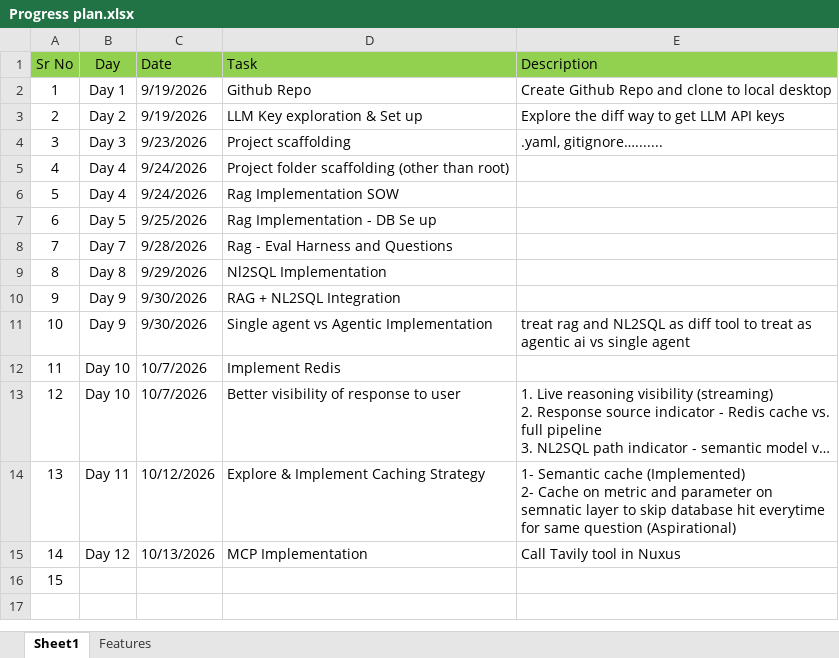
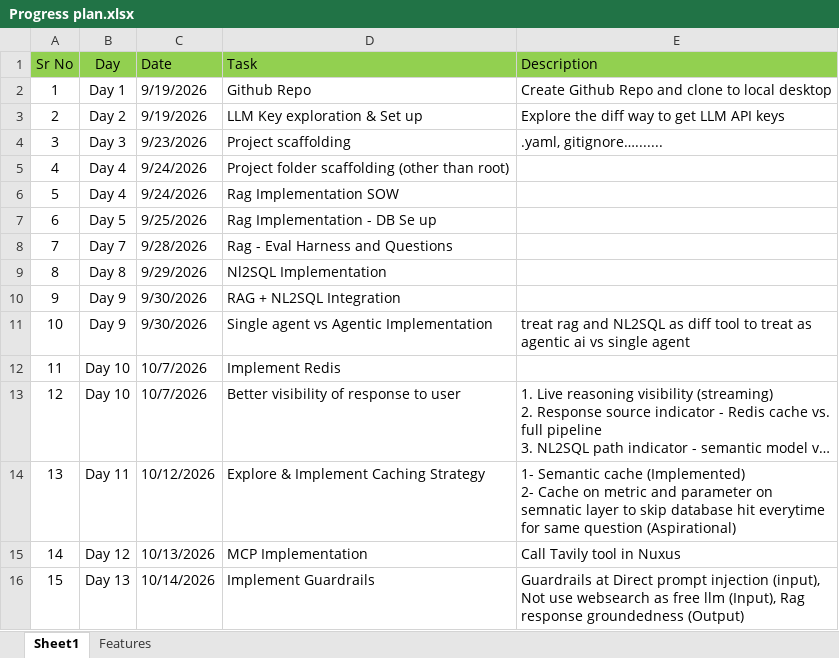
Before and after one commit to sacrathi1991/Nexus, an Excel workbook: Other_Documents/Progress plan.xlsx, sheet Sheet1, drawn as a sheet; long unchanged cells end in …; values as stored, in another font and other column widths than the file's, no borders; the diff names each change by its address in the sheet, - before the commit and + after, or states it on an @@ line.

Commit message:
implement Guardrails - Day 13

```diff
--- a/Other_Documents/Progress plan.xlsx (sheet Sheet1)
+++ b/Other_Documents/Progress plan.xlsx (sheet Sheet1)
-B16 (Day): (empty)
+B16 (Day): Day 13
-C16 (Date): (empty)
+C16 (Date): 10/14/2026
-D16 (Task): (empty)
+D16 (Task): Implement Guardrails
-E16 (Description): (empty)
+E16 (Description): Guardrails at Direct prompt injection (input), Not use websearch as free llm (Input), Rag response groundedness (Output)
```
Also changed, not shown: 14 other files.
